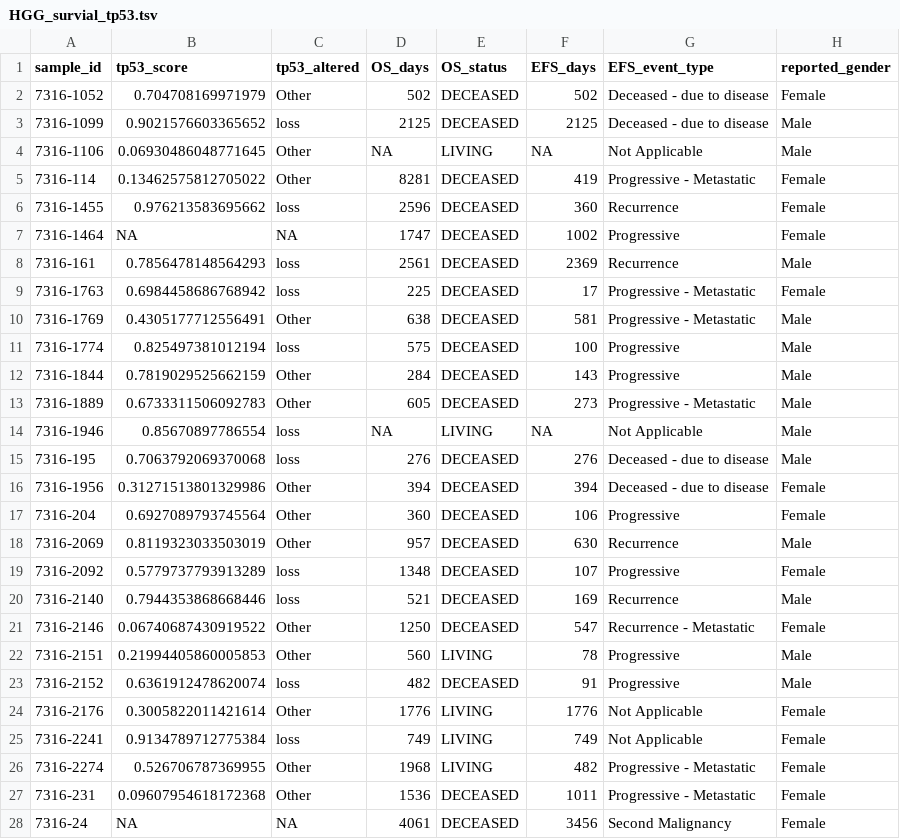
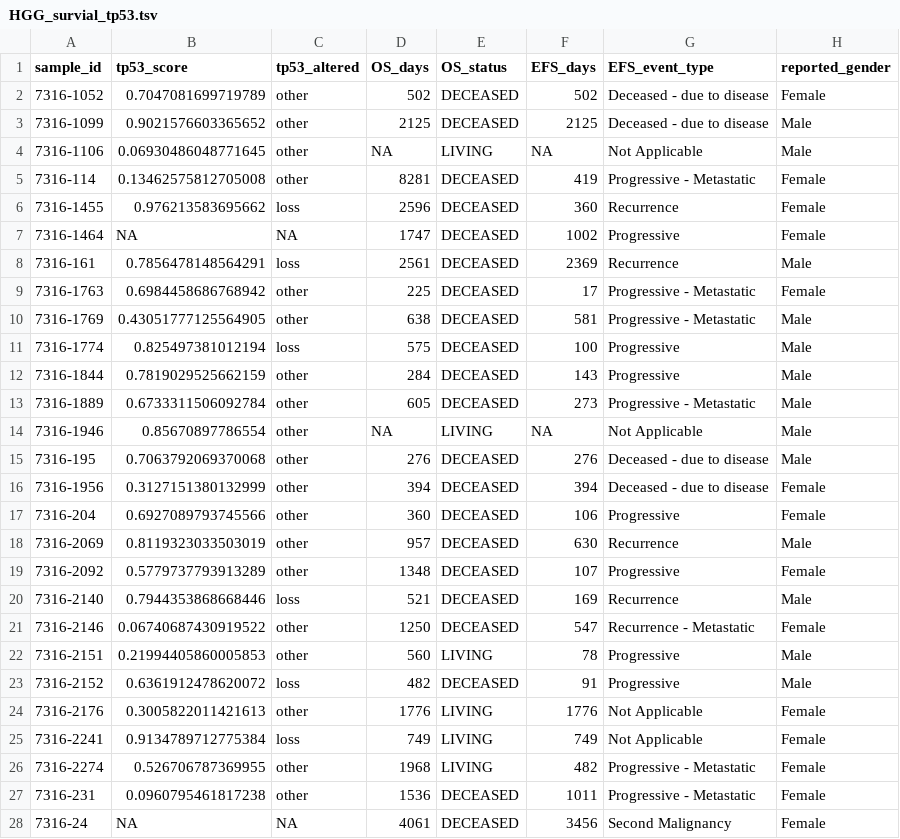
Before and after one commit to d3b-center/hope-cohort-analysis, a TSV file: analyses/survival-analysis/input/HGG_survial_tp53.tsv, drawn as a sheet; only a part is shown; the diff covers the shown part only; the diff names each change by its address in the sheet, - before the commit and + after, or states it on an @@ line.

```diff
--- a/analyses/survival-analysis/input/HGG_survial_tp53.tsv
+++ b/analyses/survival-analysis/input/HGG_survial_tp53.tsv
-B2 (tp53_score): 0.704708169971979
+B2 (tp53_score): 0.7047081699719789
-C2 (tp53_altered): Other
+C2 (tp53_altered): other
-C3 (tp53_altered): loss
+C3 (tp53_altered): other
-C4:C5 (tp53_altered): Other
+C4:C5 (tp53_altered): other
-B5 (tp53_score): 0.13462575812705022
+B5 (tp53_score): 0.13462575812705008
-B8 (tp53_score): 0.7856478148564293
+B8 (tp53_score): 0.7856478148564291
-C9 (tp53_altered): loss
+C9 (tp53_altered): other
-B10 (tp53_score): 0.4305177712556491
+B10 (tp53_score): 0.43051777125564905
-C10 (tp53_altered): Other
+C10 (tp53_altered): other
-C12:C13 (tp53_altered): Other
+C12:C13 (tp53_altered): other
-B13 (tp53_score): 0.6733311506092783
+B13 (tp53_score): 0.6733311506092784
-C14:C15 (tp53_altered): loss
+C14:C15 (tp53_altered): other
-B16 (tp53_score): 0.31271513801329986
+B16 (tp53_score): 0.3127151380132999
-C16:C18 (tp53_altered): Other
+C16:C18 (tp53_altered): other
-B17 (tp53_score): 0.6927089793745564
+B17 (tp53_score): 0.6927089793745566
-C19 (tp53_altered): loss
+C19 (tp53_altered): other
-C21:C22 (tp53_altered): Other
+C21:C22 (tp53_altered): other
-B23 (tp53_score): 0.6361912478620074
+B23 (tp53_score): 0.6361912478620072
-B24 (tp53_score): 0.3005822011421614
+B24 (tp53_score): 0.3005822011421613
-C24 (tp53_altered): Other
+C24 (tp53_altered): other
-C26:C27 (tp53_altered): Other
+C26:C27 (tp53_altered): other
-B27 (tp53_score): 0.09607954618172368
+B27 (tp53_score): 0.0960795461817238
```
Also changed, not shown: 82 edited cells elsewhere in this file, analyses/survival-analysis/input/GBM_survial_tp53.tsv, 7 other files.
